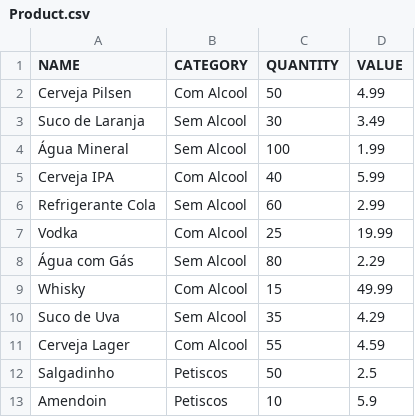
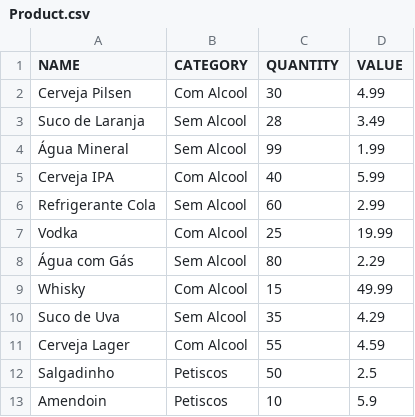
Before and after one commit to luizcarlosom/barney-store-v1, a CSV file: bin/database/Product.csv, drawn as a sheet.

Commit message:
[ FEAT ] -> Init List Orders

```diff
--- a/bin/database/Product.csv
+++ b/bin/database/Product.csv
@@ -1,5 +1,5 @@
 NAME,CATEGORY,QUANTITY,VALUE
-Cerveja Pilsen,Com Alcool,50,4.99
-Suco de Laranja,Sem Alcool,30,3.49
-Água Mineral,Sem Alcool,100,1.99
+Cerveja Pilsen,Com Alcool,30,4.99
+Suco de Laranja,Sem Alcool,28,3.49
+Água Mineral,Sem Alcool,99,1.99
 Cerveja IPA,Com Alcool,40,5.99
```
Also changed, not shown: 3 other files.
